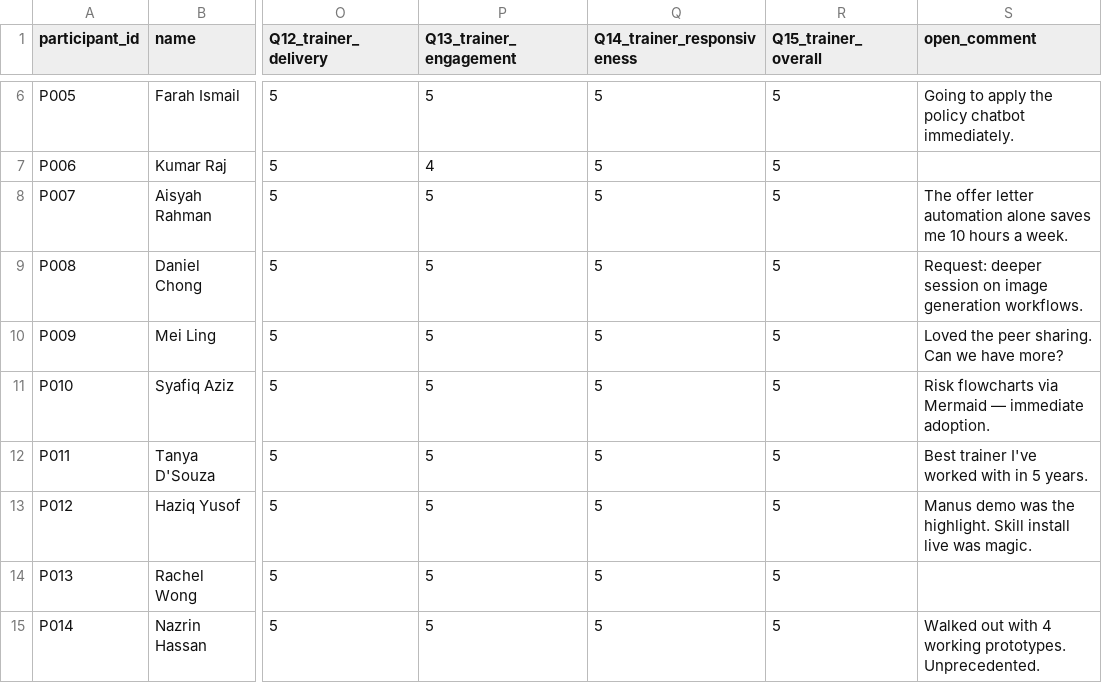
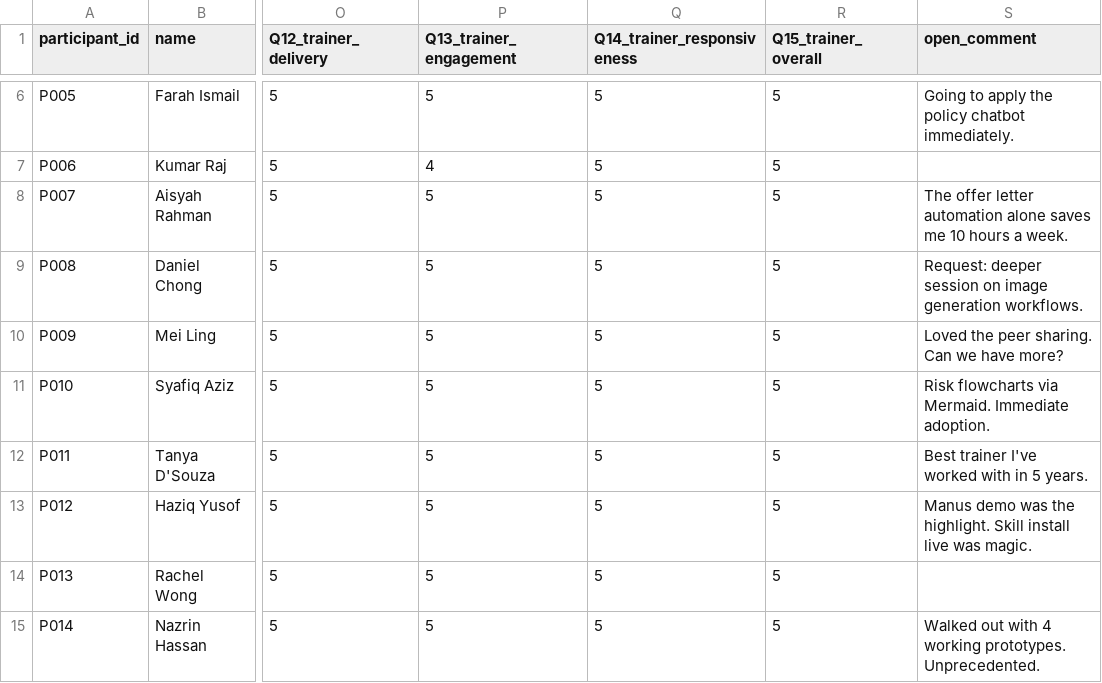
Before and after one commit to cheeann13/hr-skill-pack, a CSV file: post-training-report/sample-inputs/sample-survey.csv, drawn as a sheet; only a part is shown, gaps mark what is left out; the diff names each change by its address in the sheet, - before the commit and + after, or states it on an @@ line.

```diff
--- a/post-training-report/sample-inputs/sample-survey.csv
+++ b/post-training-report/sample-inputs/sample-survey.csv
-S11 (open_comment): …flowcharts via Mermaid — immediate adoption.
+S11 (open_comment): …flowcharts via Mermaid. Immediate adoption.
```
Also changed, not shown: 4 other files.
